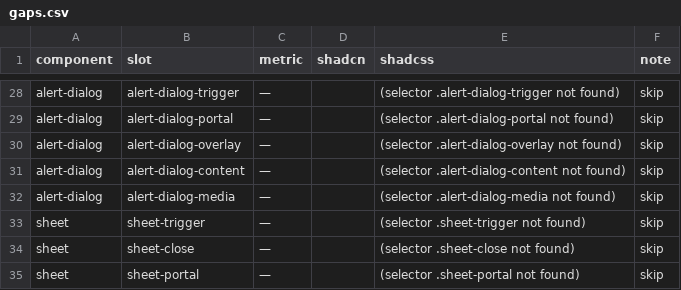
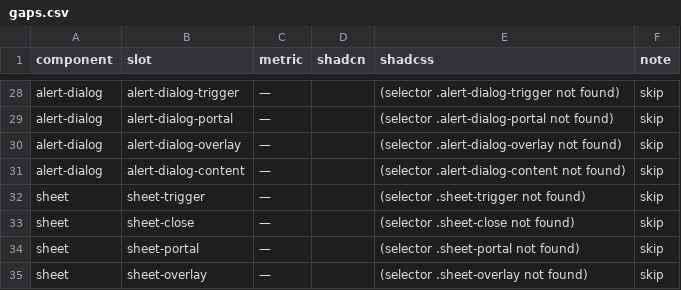
Before and after one commit to Thingscorp/shadcss-ui, a CSV file: qa/fidelity/gaps.csv, drawn as a sheet; only a part is shown, gaps mark what is left out; the shorter side is filled out with more unchanged rows.

Commit message:
fix(fidelity): overlay component audit — dialog, alert-dialog, sheet, drawer, popover, hover-card, tooltip
Audit findings fixed:
- dialog: content grid+gap+padding (shadcn pattern), overlay black/50, header text-align center, description line-height leading-sm
- alert-dialog: content grid+gap+padding, overlay black/50, header grid not flex, title line-height 1.75rem, description leading-sm, added alert-dialog-media slot
- sheet: shadow-lg (was 2xl), content gap 1rem, overlay black/50, description leading-sm
- drawer: overlay black/50, header gap 0.125rem + padding 1rem, description leading-sm, body/footer padding 1rem
- popover: width 18rem (was 20rem), radius-md (was lg), header font-size+line-height
- hover-card: width 16rem (was 20rem), radius-md (was lg)
- tooltip: line-height 1 (was 1.2)

real_deviations=0, all gates pass

```diff
--- a/qa/fidelity/gaps.csv
+++ b/qa/fidelity/gaps.csv
@@ -31,3 +31,2 @@
 "alert-dialog","alert-dialog-content","—","","(selector .alert-dialog-content not found)","skip"
-"alert-dialog","alert-dialog-media","—","","(selector .alert-dialog-media not found)","skip"
 "sheet","sheet-trigger","—","","(selector .sheet-trigger not found)","skip"
```
Also changed, not shown: 17 other files.
